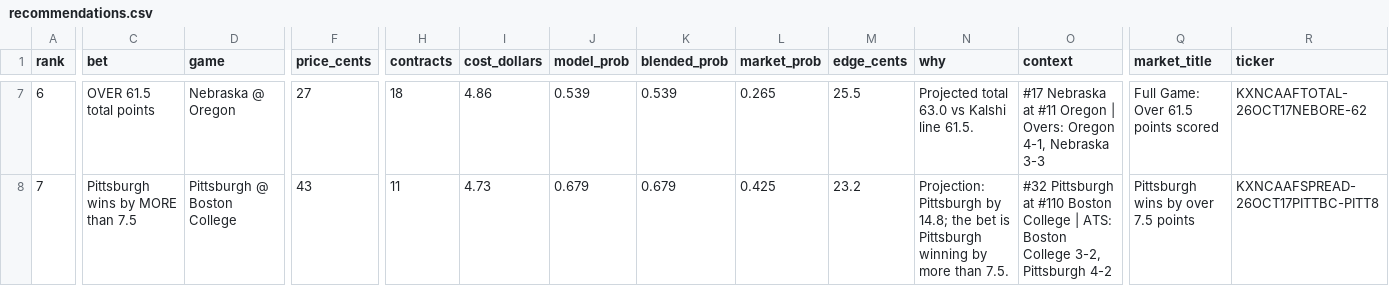
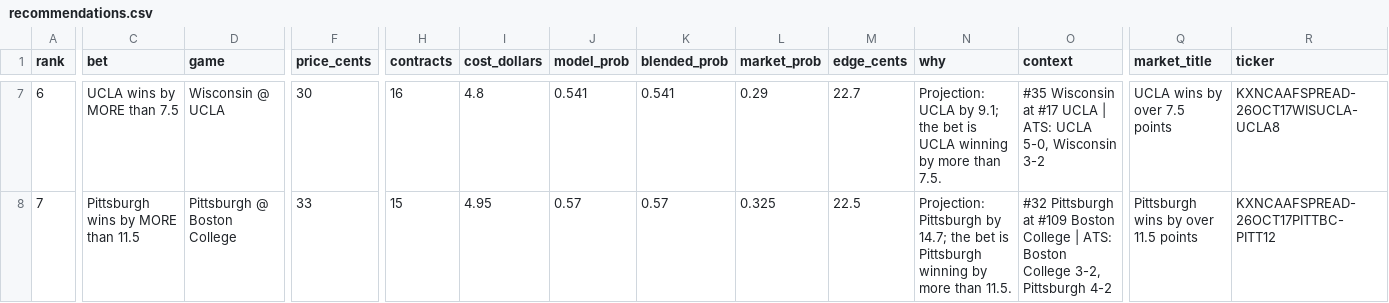
Before and after one commit to connersylvester2-stack/AIOCFB, a CSV file: output/recommendations.csv, drawn as a sheet; only a part is shown, gaps mark what is left out; the diff covers the shown part only; the diff names each change by its address in the sheet, - before the commit and + after, or states it on an @@ line.

```diff
--- a/output/recommendations.csv
+++ b/output/recommendations.csv
-C7 (bet): OVER 61.5 total points
+C7 (bet): UCLA wins by MORE than 7.5
-D7 (game): Nebraska @ Oregon
+D7 (game): Wisconsin @ UCLA
-F7 (price_cents): 27
+F7 (price_cents): 30
-H7 (contracts): 18
+H7 (contracts): 16
-I7 (cost_dollars): 4.86
+I7 (cost_dollars): 4.8
-J7 (model_prob): 0.539
+J7 (model_prob): 0.541
-K7 (blended_prob): 0.539
+K7 (blended_prob): 0.541
-L7 (market_prob): 0.265
+L7 (market_prob): 0.29
-M7 (edge_cents): 25.5
+M7 (edge_cents): 22.7
-N7 (why): Projected total 63.0 vs Kalshi line 61.5.
+N7 (why): Projection: UCLA by 9.1; the bet is UCLA winning by more than 7.5.
-O7 (context): #17 Nebraska at #11 Oregon | Overs: Oregon 4-1, Nebraska 3-3
+O7 (context): #35 Wisconsin at #17 UCLA | ATS: UCLA 5-0, Wisconsin 3-2
-Q7 (market_title): Full Game: Over 61.5 points scored
+Q7 (market_title): UCLA wins by over 7.5 points
-R7 (ticker): KXNCAAFTOTAL-26OCT17NEBORE-62
+R7 (ticker): KXNCAAFSPREAD-26OCT17WISUCLA-UCLA8
-C8 (bet): Pittsburgh wins by MORE than 7.5
+C8 (bet): Pittsburgh wins by MORE than 11.5
-F8 (price_cents): 43
+F8 (price_cents): 33
-H8 (contracts): 11
+H8 (contracts): 15
-I8 (cost_dollars): 4.73
+I8 (cost_dollars): 4.95
-J8 (model_prob): 0.679
+J8 (model_prob): 0.57
-K8 (blended_prob): 0.679
+K8 (blended_prob): 0.57
-L8 (market_prob): 0.425
+L8 (market_prob): 0.325
-M8 (edge_cents): 23.2
+M8 (edge_cents): 22.5
-N8 (why): …Pittsburgh by 14.8; the bet is Pittsburgh winning by more than 7.5.
+N8 (why): …Pittsburgh by 14.7; the bet is Pittsburgh winning by more than 11.5.
-O8 (context): …Pittsburgh at #110 Boston College…
+O8 (context): …Pittsburgh at #109 Boston College…
-Q8 (market_title): Pittsburgh wins by over 7.5 points
+Q8 (market_title): Pittsburgh wins by over 11.5 points
-R8 (ticker): KXNCAAFSPREAD-26OCT17PITTBC-PITT8
+R8 (ticker): KXNCAAFSPREAD-26OCT17PITTBC-PITT12
```
Also changed, not shown: 85 edited cells elsewhere in this file, output/cover_stats.csv, output/model_picks_all_games.csv, 8 other files.
